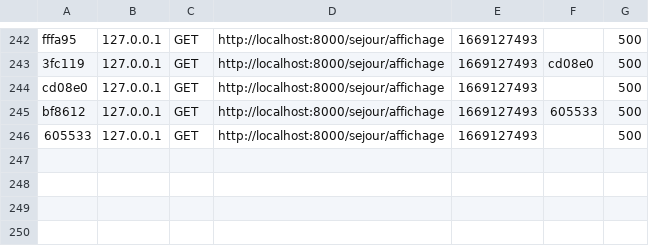
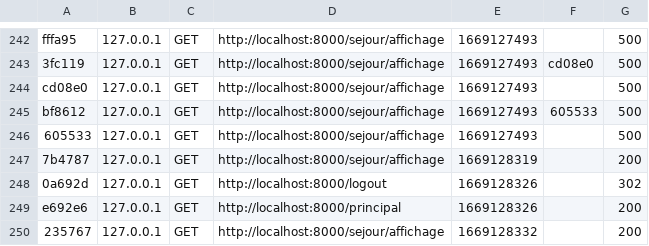
Before and after one commit to oudshoorngaetan/AP_Symfony, a CSV file: var/cache/dev/profiler/index.csv, drawn as a sheet; only a part is shown, gaps mark what is left out.

```diff
--- a/var/cache/dev/profiler/index.csv
+++ b/var/cache/dev/profiler/index.csv
@@ -246 +246,5 @@ bf8612,127.0.0.1,GET,http://localhost:8000/sejour/affichage,1669127493,605533,50
 605533,127.0.0.1,GET,http://localhost:8000/sejour/affichage,1669127493,,500
+7b4787,127.0.0.1,GET,http://localhost:8000/sejour/affichage,1669128319,,200
+0a692d,127.0.0.1,GET,http://localhost:8000/logout,1669128326,,302
+e692e6,127.0.0.1,GET,http://localhost:8000/principal,1669128326,,200
+235767,127.0.0.1,GET,http://localhost:8000/sejour/affichage,1669128332,,200
```
Also changed, not shown: 6 other files.
